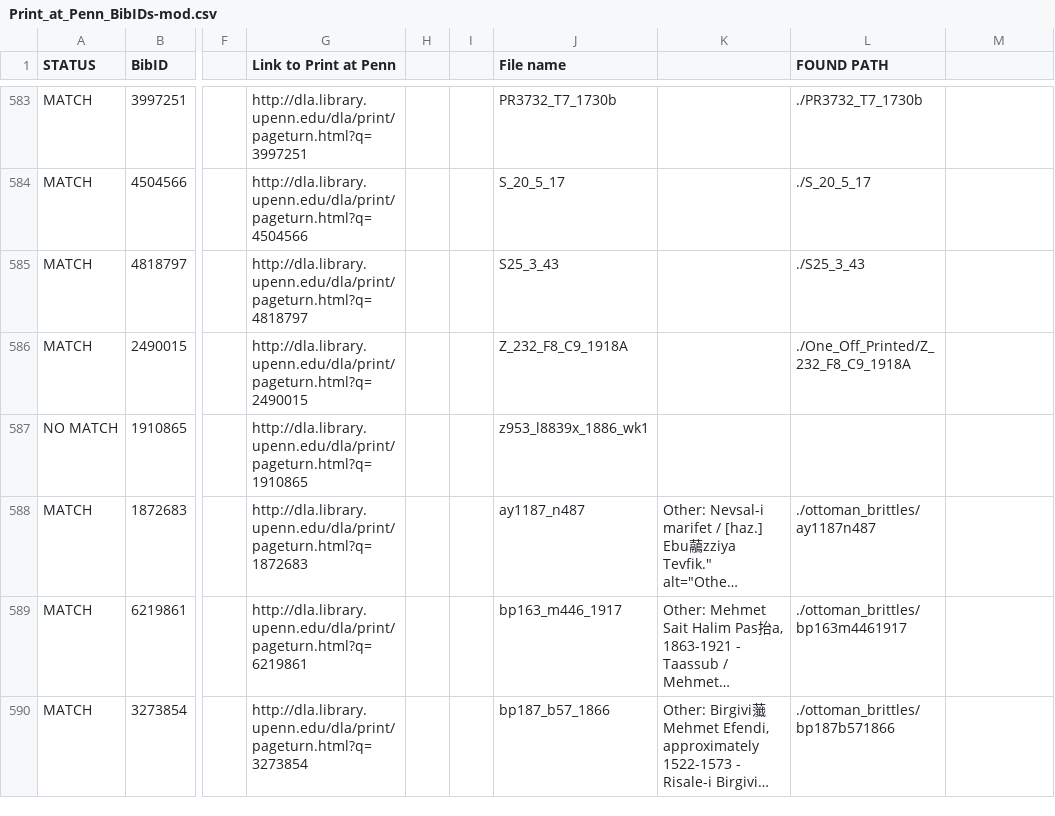
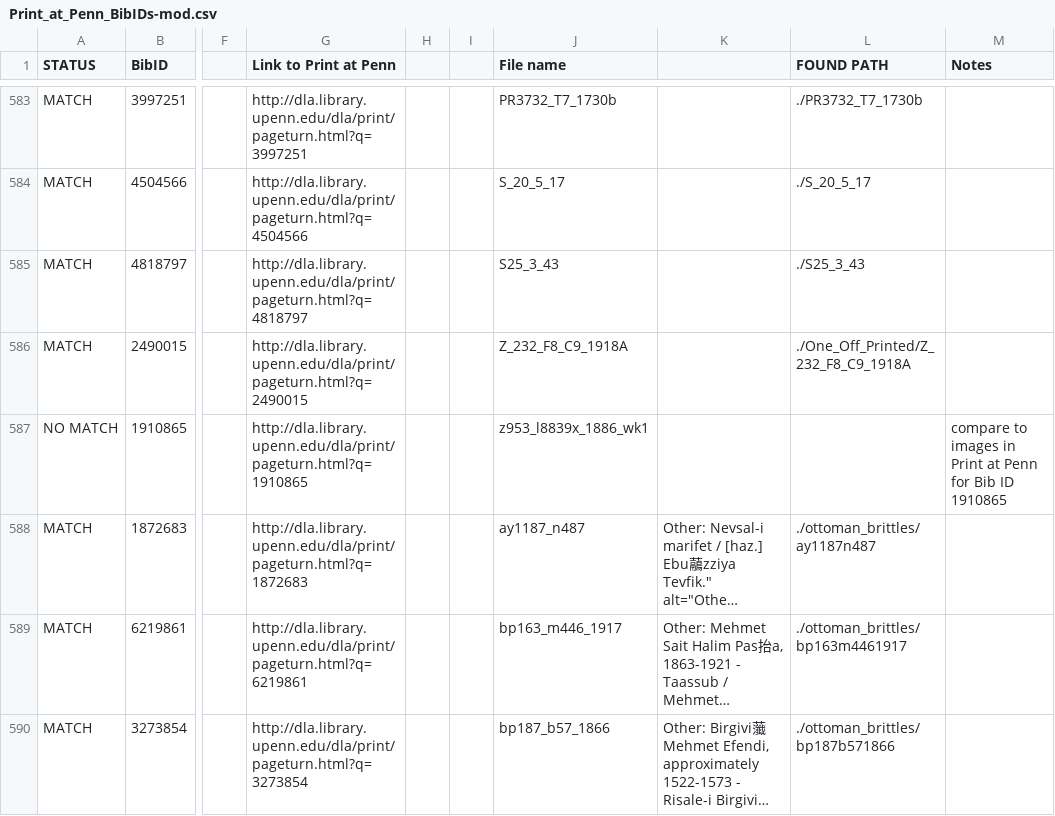
Before and after one commit to demery/col-print-at-penn, a CSV file: data/Print_at_Penn_BibIDs-mod.csv, drawn as a sheet; only a part is shown, gaps mark what is left out; long unchanged cells end in …; the diff covers the shown part only; the diff names each change by its address in the sheet, - before the commit and + after, or states it on an @@ line.

```diff
--- a/data/Print_at_Penn_BibIDs-mod.csv
+++ b/data/Print_at_Penn_BibIDs-mod.csv
-M1: (empty)
+M1: Notes
-M587 (Notes): (empty)
+M587 (Notes): compare to images in Print at Penn for Bib ID 1910865
```
Also changed, not shown: 8 edited cells elsewhere in this file, data/Print_at_Penn_BibIDs.csv, 1 other file.
